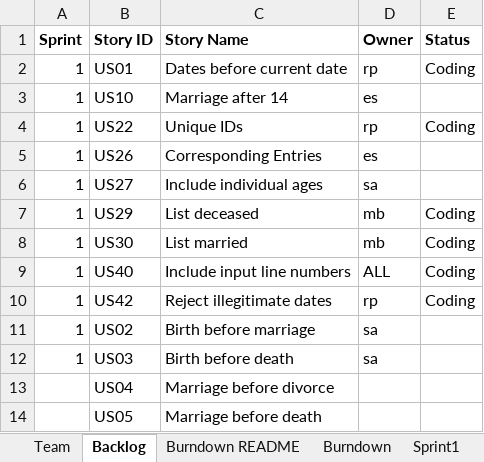
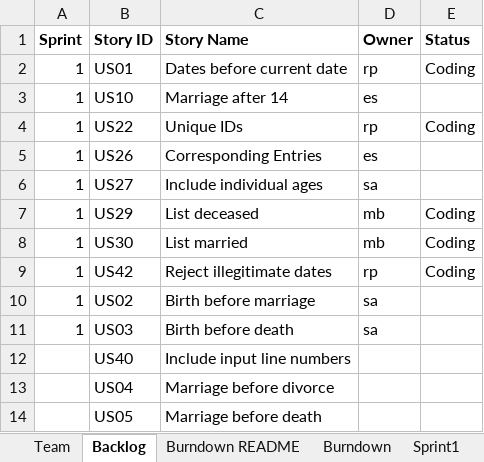
Before and after one commit to mattbayne/CS-555-Project-Group-7, an Excel workbook: Team07Report.xlsx, sheet Backlog, drawn as a sheet; only a part is shown; values as stored, in another font and other column widths than the file's, no borders; removed rows and columns are numbered as before the commit, all else as after; the diff names each change by its address in the sheet, - before the commit and + after, or states it on an @@ line.

```diff
--- a/Team07Report.xlsx (sheet Backlog)
+++ b/Team07Report.xlsx (sheet Backlog)
-row 9: 1 | US40 | Include input line numbers | ALL | Coding
+row 12:  | US40 | Include input line numbers
```
Also changed, not shown: sheet Sprint1, charts or pictures.
